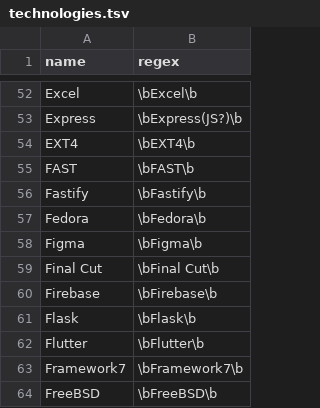
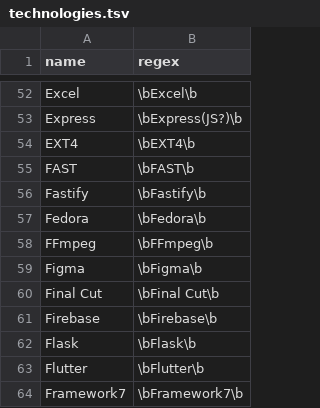
Before and after one commit to jobsort/jobsort, a TSV file: technologies.tsv, drawn as a sheet; only a part is shown, gaps mark what is left out; the shorter side is filled out with more unchanged rows.

Commit message:
Add FFmpeg

```diff
--- a/technologies.tsv
+++ b/technologies.tsv
@@ -57,2 +57,3 @@ Fastify	\bFastify\b
 Fedora	\bFedora\b
+FFmpeg	\bFFmpeg\b
 Figma	\bFigma\b
```
